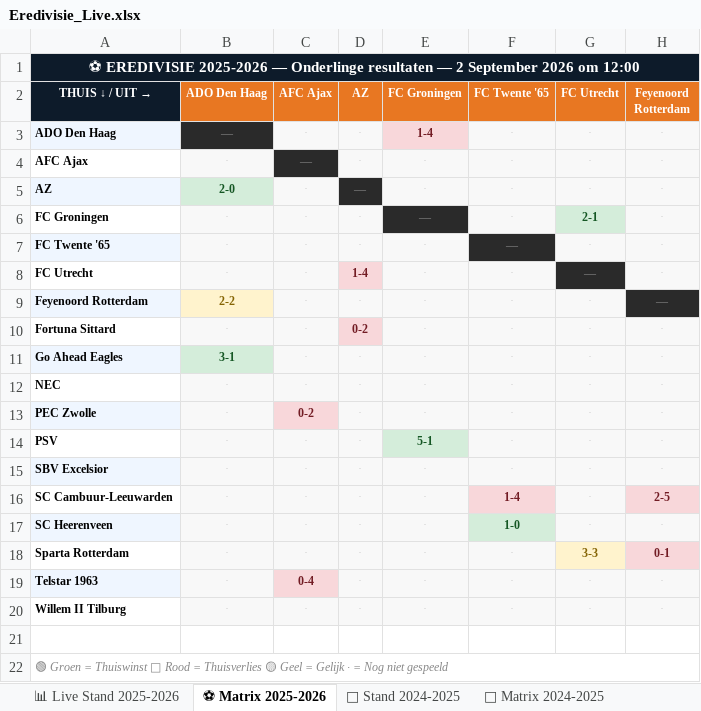
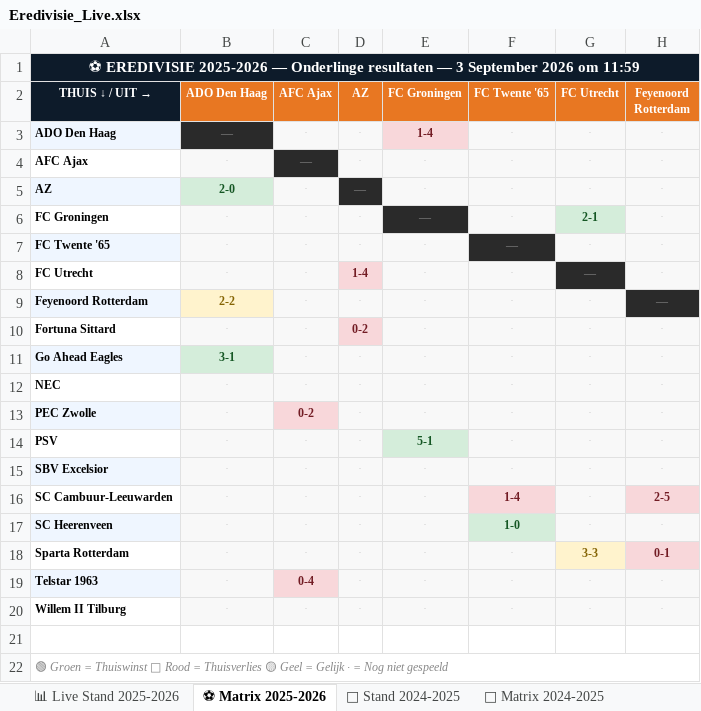
Before and after one commit to Graceland1502/Eredivisie, an Excel workbook: Eredivisie_Live.xlsx, sheet ⚽ Matrix 2025-2026, drawn as a sheet; only a part is shown; values as stored, in another font and other column widths than the file's, no borders; the diff names each change by its address in the sheet, - before the commit and + after, or states it on an @@ line.

Commit message:
Eredivisie bijgewerkt 03-09-2026 11:59

```diff
--- a/Eredivisie_Live.xlsx (sheet ⚽ Matrix 2025-2026)
+++ b/Eredivisie_Live.xlsx (sheet ⚽ Matrix 2025-2026)
-A1 (THUIS ↓ / UIT →): …resultaten — 2 September 2026 om 12:00
+A1 (THUIS ↓ / UIT →): …resultaten — 3 September 2026 om 11:59
```
Also changed, not shown: sheet 📊 Live Stand 2025-2026.
